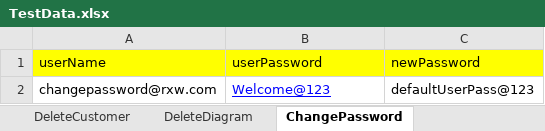
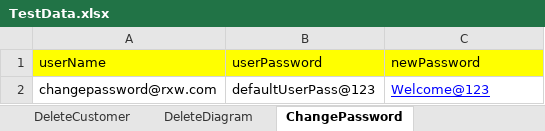
Before and after one commit to Niteshv94/DFM-Final-Project, an Excel workbook: Test Data/TestData.xlsx, sheet ChangePassword, drawn as a sheet; values as stored, in another font and other column widths than the file's, no borders; the diff names each change by its address in the sheet, - before the commit and + after, or states it on an @@ line.

Commit message:
multi user functionality

```diff
--- a/Test Data/TestData.xlsx (sheet ChangePassword)
+++ b/Test Data/TestData.xlsx (sheet ChangePassword)
-B2 (userPassword): Welcome@123
+B2 (userPassword): defaultUserPass@123
@@ B2 underline: on → off, text colour: #0000FF → black @@
-C2 (newPassword): defaultUserPass@123
+C2 (newPassword): Welcome@123
@@ C2 underline: off → on, text colour: black → #0000FF @@
```
Also changed, not shown: other sheet tabs, 49 other files.
